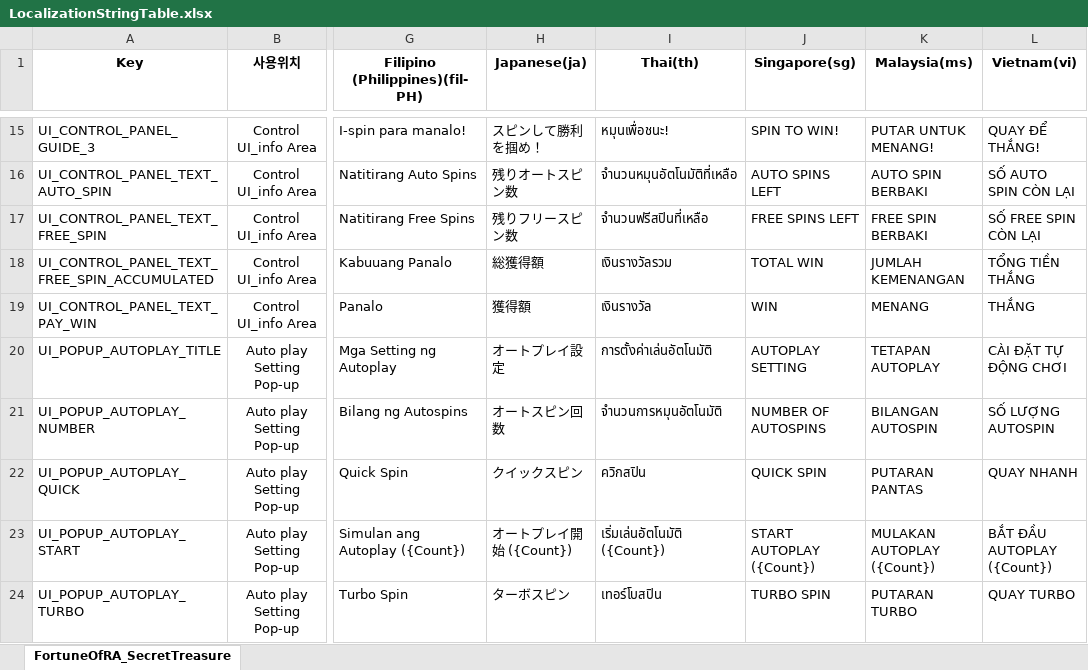
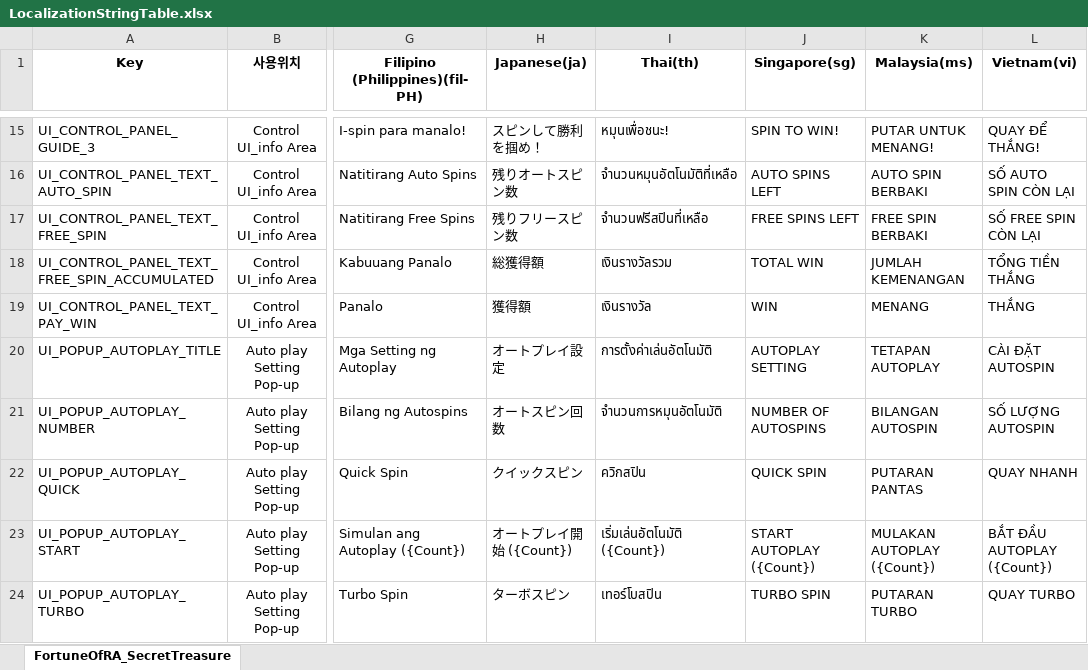
Before and after one commit to technical-rrg/FortuneofRa-SecretTreasure, an Excel workbook: LocalizationStringTable.xlsx, sheet FortuneOfRA_SecretTreasure, drawn as a sheet; only a part is shown, gaps mark what is left out; values as stored, in another font and other column widths than the file's, no borders; the diff names each change by its address in the sheet, - before the commit and + after, or states it on an @@ line.

Commit message:
Update data

```diff
--- a/LocalizationStringTable.xlsx (sheet FortuneOfRA_SecretTreasure)
+++ b/LocalizationStringTable.xlsx (sheet FortuneOfRA_SecretTreasure)
-L20 (Vietnam(vi)): CÀI ĐẶT TỰ ĐỘNG CHƠI
+L20 (Vietnam(vi)): CÀI ĐẶT AUTOSPIN
```
Also changed, not shown: 56 other files.
